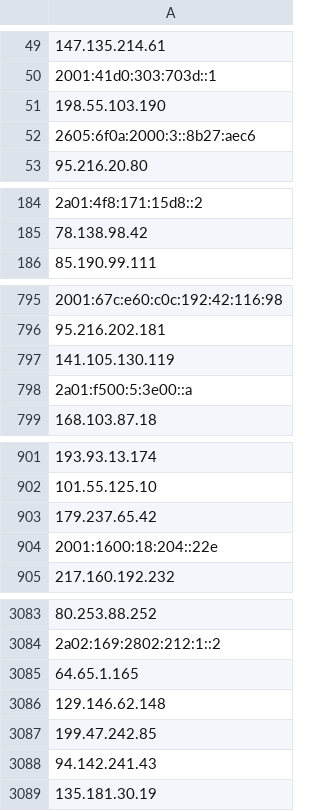
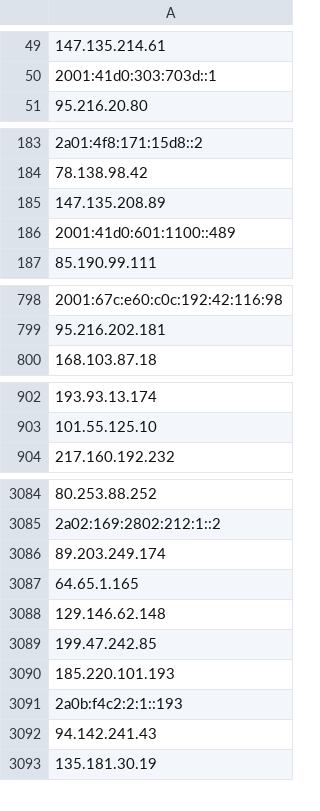
Before and after one commit to bhardwajRahul/awesome-lists, a CSV file: Lists/TOR/only_tor_guard_nodes_IP_list.csv, drawn as a sheet; only a part is shown, gaps mark what is left out; removed rows and columns are numbered as before the commit, all else as after; the diff covers the shown part only; the diff names each change by its address in the sheet, - before the commit and + after, or states it on an @@ line.

```diff
--- a/Lists/TOR/only_tor_guard_nodes_IP_list.csv
+++ b/Lists/TOR/only_tor_guard_nodes_IP_list.csv
-row 51: 198.55.103.190
-row 52: 2605:6f0a:2000:3::8b27:aec6
+row 185: 147.135.208.89
+row 186: 2001:41d0:601:1100::489
-row 797: 141.105.130.119
-row 798: 2a01:f500:5:3e00::a
-row 903: 179.237.65.42
-row 904: 2001:1600:18:204::22e
+row 3086: 89.203.249.174
+row 3090: 185.220.101.193
+row 3091: 2a0b:f4c2:2:1::193
```
Also changed, not shown: 55 added rows, 41 removed rows and 1 edited cell elsewhere in this file, Lists/TOR/only_tor_exit_nodes_IP_list.csv, 1 other file.
